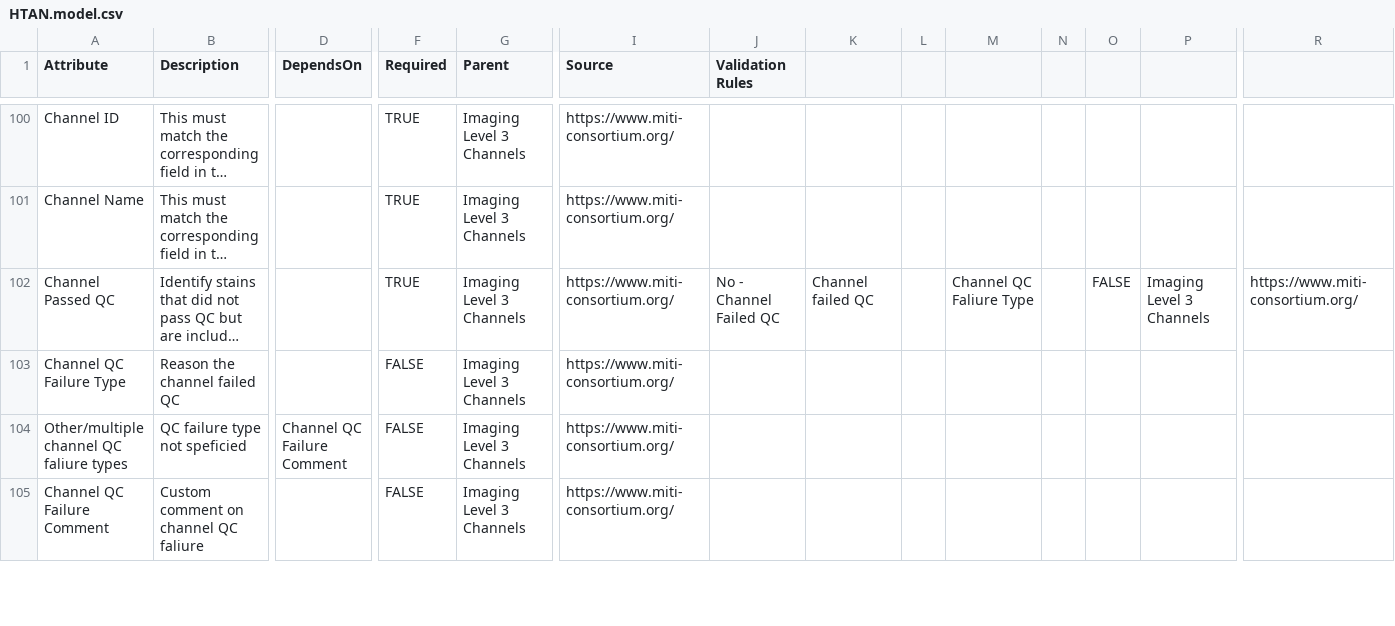
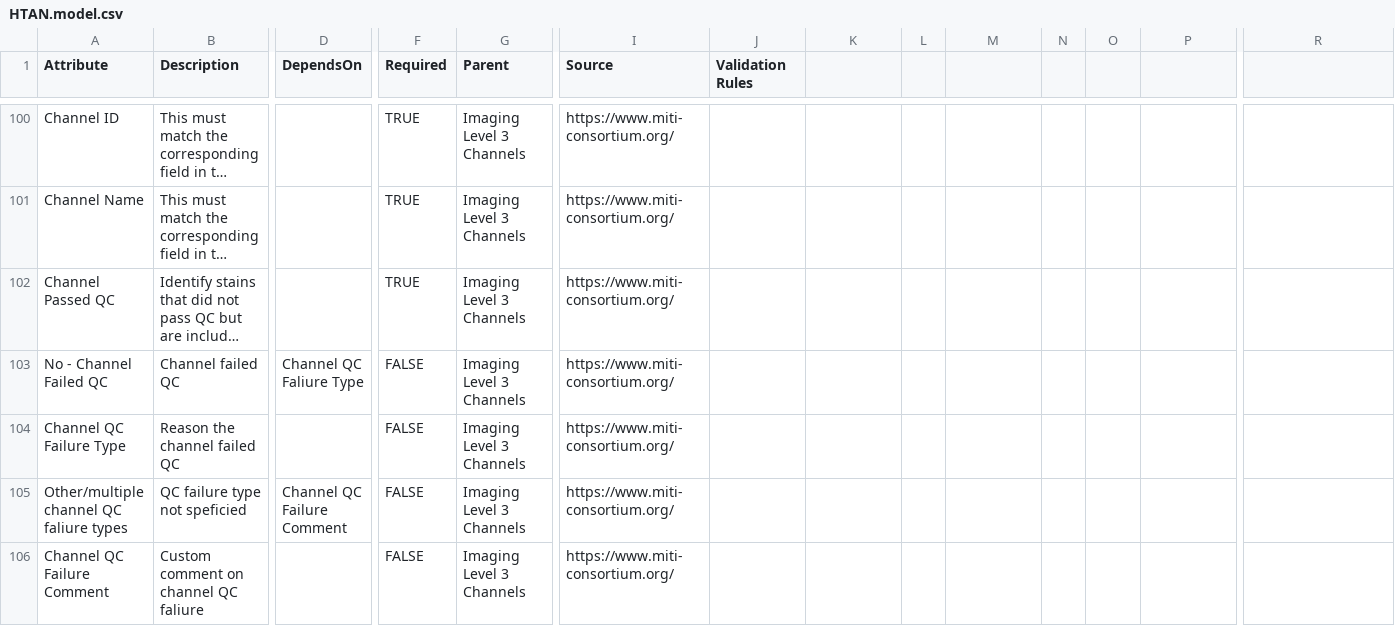
Before and after one commit to ncihtan/data-models, a CSV file: HTAN.model.csv, drawn as a sheet; only a part is shown, gaps mark what is left out; long unchanged cells end in …; rows hold the shown columns only; the diff names each change by its address in the sheet, - before the commit and + after, or states it on an @@ line.

Commit message:
Fix lost line break at line 102/103

```diff
--- a/HTAN.model.csv
+++ b/HTAN.model.csv
-J102 (Validation Rules): No - Channel Failed QC
+J102 (Validation Rules): (empty)
-K102: Channel failed QC
+K102: (empty)
-M102: Channel QC Faliure Type
+M102: (empty)
-O102: FALSE
+O102: (empty)
-P102: Imaging Level 3 Channels
+P102: (empty)
-R102: https://www.miti-consortium.org/
+R102: (empty)
+row 103: No - Channel Failed QC | Channel failed QC | Channel QC Faliure Type | FALSE | Imaging Level 3 Channels | https://www.miti-consortium.org/
```
